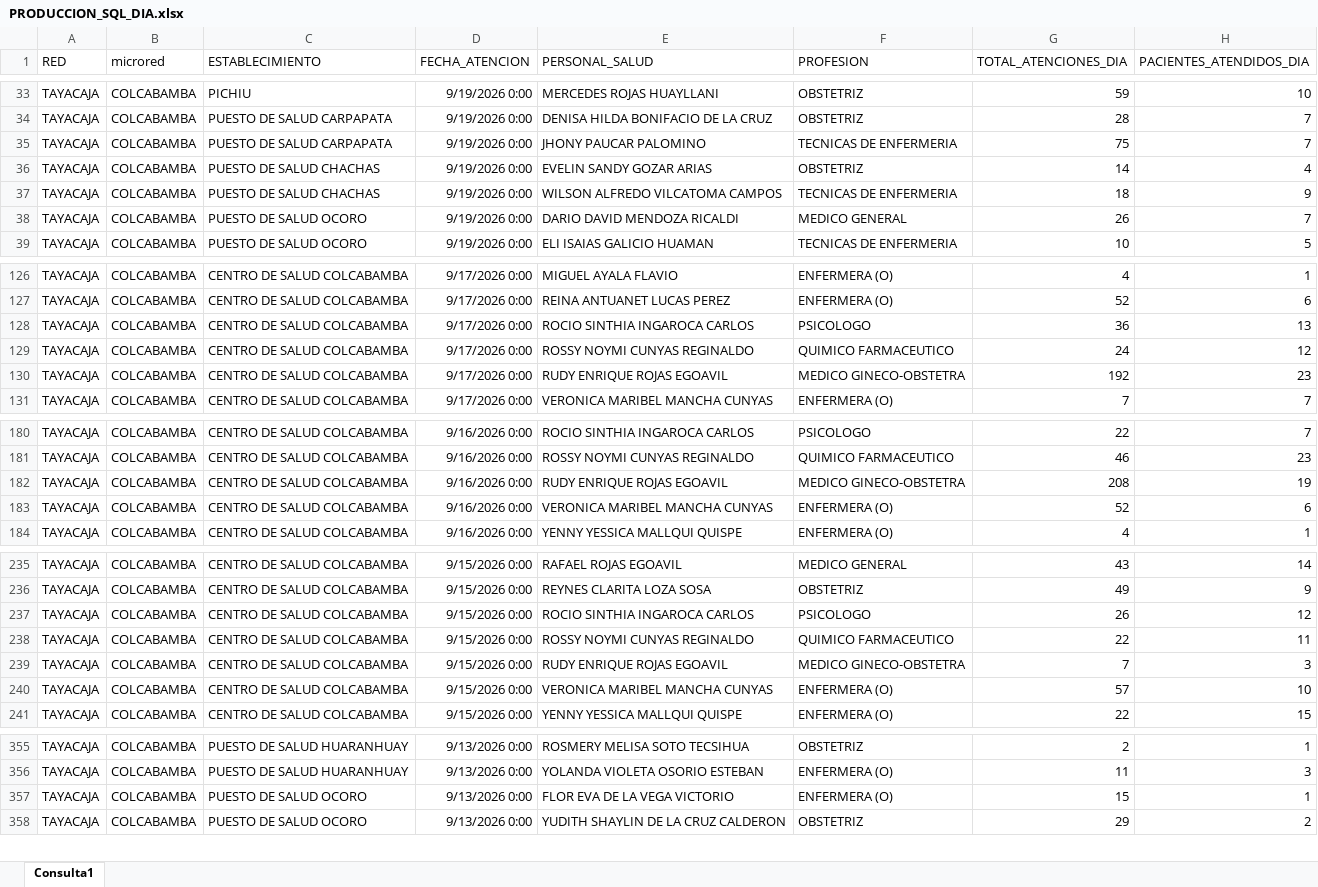
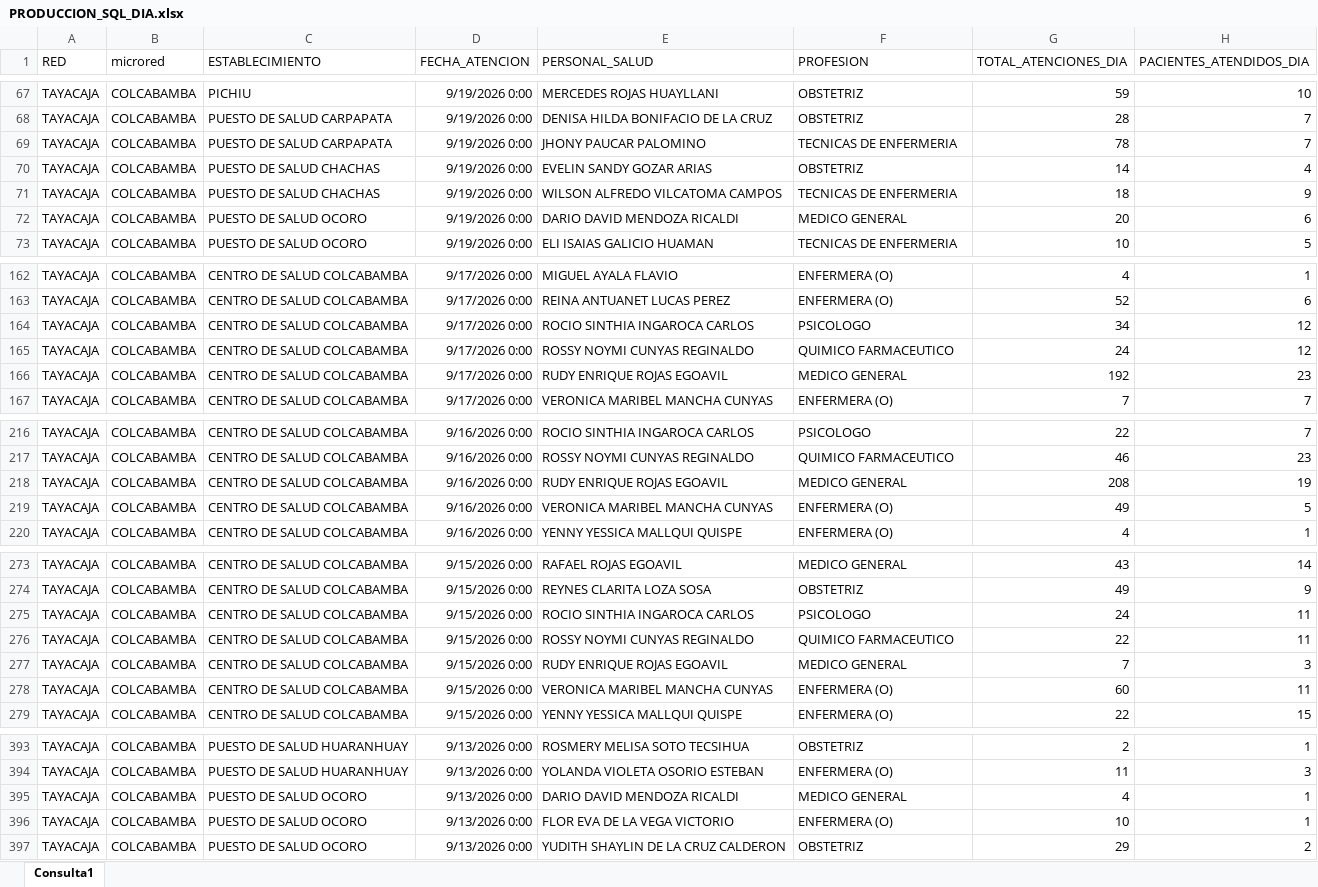
Before and after one commit to yelsengalindo-netizen/produccion-colcabamba, an Excel workbook: PRODUCCION_SQL_DIA.xlsx, sheet Consulta1, drawn as a sheet; only a part is shown, gaps mark what is left out; values as stored, in another font and other column widths than the file's, no borders; table styles not drawn; addresses are those after the commit; the diff covers the shown part only; the diff names each change by its address in the sheet, - before the commit and + after, or states it on an @@ line.

```diff
--- a/PRODUCCION_SQL_DIA.xlsx (sheet Consulta1)
+++ b/PRODUCCION_SQL_DIA.xlsx (sheet Consulta1)
-G69 (TOTAL_ATENCIONES_DIA): 75
+G69 (TOTAL_ATENCIONES_DIA): 78
-G72 (TOTAL_ATENCIONES_DIA): 26
+G72 (TOTAL_ATENCIONES_DIA): 20
-H72 (PACIENTES_ATENDIDOS_DIA): 7
+H72 (PACIENTES_ATENDIDOS_DIA): 6
-G164 (TOTAL_ATENCIONES_DIA): 36
+G164 (TOTAL_ATENCIONES_DIA): 34
-H164 (PACIENTES_ATENDIDOS_DIA): 13
+H164 (PACIENTES_ATENDIDOS_DIA): 12
-F166 (PROFESION): MEDICO GINECO-OBSTETRA
+F166 (PROFESION): MEDICO GENERAL
-F218 (PROFESION): MEDICO GINECO-OBSTETRA
+F218 (PROFESION): MEDICO GENERAL
-G219 (TOTAL_ATENCIONES_DIA): 52
+G219 (TOTAL_ATENCIONES_DIA): 49
-H219 (PACIENTES_ATENDIDOS_DIA): 6
+H219 (PACIENTES_ATENDIDOS_DIA): 5
-G275 (TOTAL_ATENCIONES_DIA): 26
+G275 (TOTAL_ATENCIONES_DIA): 24
-H275 (PACIENTES_ATENDIDOS_DIA): 12
+H275 (PACIENTES_ATENDIDOS_DIA): 11
-F277 (PROFESION): MEDICO GINECO-OBSTETRA
+F277 (PROFESION): MEDICO GENERAL
-G278 (TOTAL_ATENCIONES_DIA): 57
+G278 (TOTAL_ATENCIONES_DIA): 60
-H278 (PACIENTES_ATENDIDOS_DIA): 10
+H278 (PACIENTES_ATENDIDOS_DIA): 11
+row 395: TAYACAJA | COLCABAMBA | PUESTO DE SALUD OCORO | 9/13/2026 0:00 | DARIO DAVID MENDOZA RICALDI | MEDICO GENERAL | 4 | 1
-G396 (TOTAL_ATENCIONES_DIA): 15
+G396 (TOTAL_ATENCIONES_DIA): 10
```
Also changed, not shown: 38 added rows and 151 edited cells elsewhere in this sheet.
